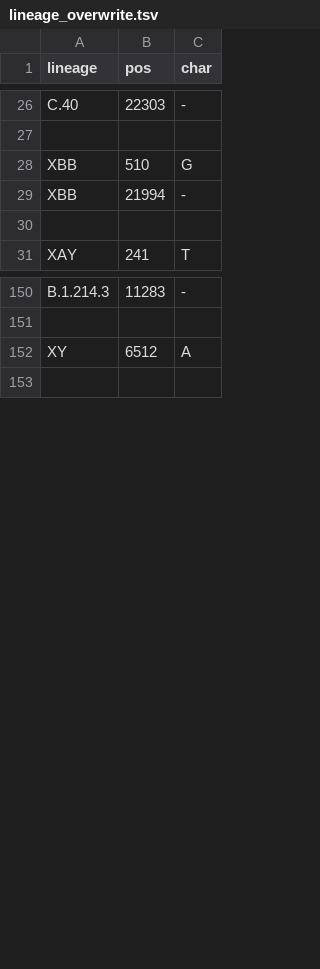
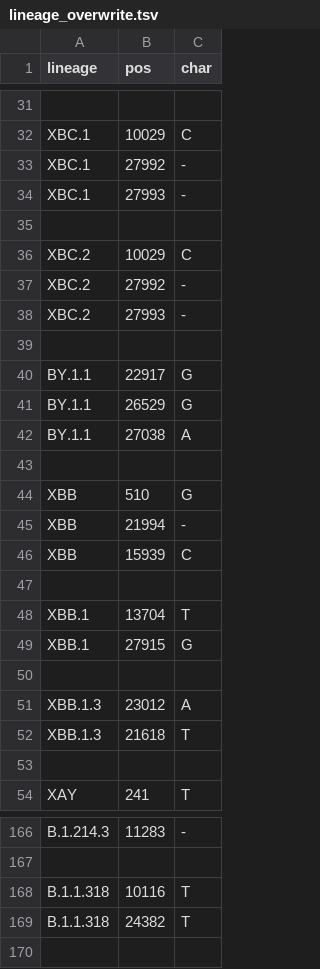
Before and after one commit to neherlab/nextclade_data_workflows, a TSV file: sars-cov-2/profiles/clades/lineage_overwrite.tsv, drawn as a sheet; only a part is shown, gaps mark what is left out; addresses are those after the commit; the diff covers the shown part only; the diff names each change by its address in the sheet, - before the commit and + after, or states it on an @@ line.

Commit message:
Update constraint and overwrite

```diff
--- a/sars-cov-2/profiles/clades/lineage_overwrite.tsv
+++ b/sars-cov-2/profiles/clades/lineage_overwrite.tsv
-row 31: C.40 | 22303 | -
+row 31: (empty)
+row 32: XBC.1 | 10029 | C
+row 33: XBC.1 | 27992 | -
+row 34: XBC.1 | 27993 | -
+row 35: (empty)
+row 36: XBC.2 | 10029 | C
+row 37: XBC.2 | 27992 | -
+row 38: XBC.2 | 27993 | -
+row 39: (empty)
+row 40: BY.1.1 | 22917 | G
+row 41: BY.1.1 | 26529 | G
+row 42: BY.1.1 | 27038 | A
+row 46: XBB | 15939 | C
+row 47: (empty)
+row 48: XBB.1 | 13704 | T
+row 49: XBB.1 | 27915 | G
+row 50: (empty)
+row 51: XBB.1.3 | 23012 | A
+row 52: XBB.1.3 | 21618 | T
@@ row 152 moved to row 7: XY @@
@@ row 3 moved to row 168: B.1.1.318 @@
@@ row 4 moved to row 169: B.1.1.318 @@
```
Also changed, not shown: 16 added rows, 17 removed rows, 4 moved rows and 4 edited cells elsewhere in this file, 1 other file.
